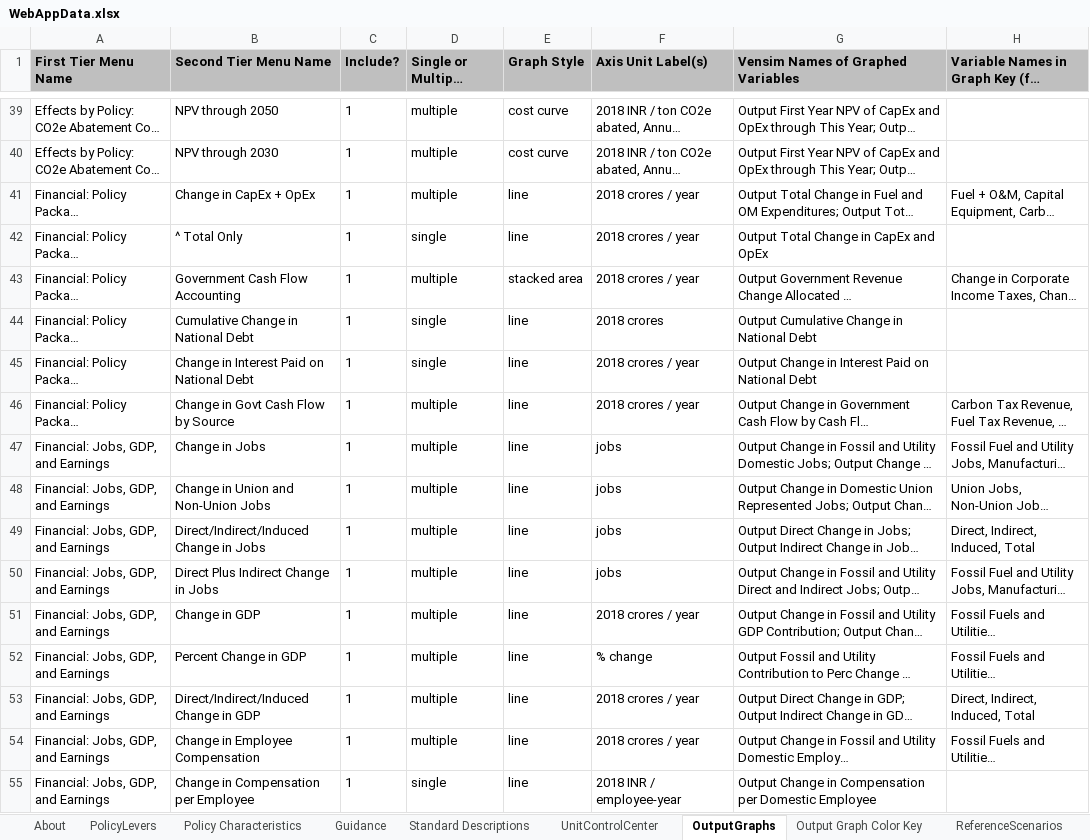
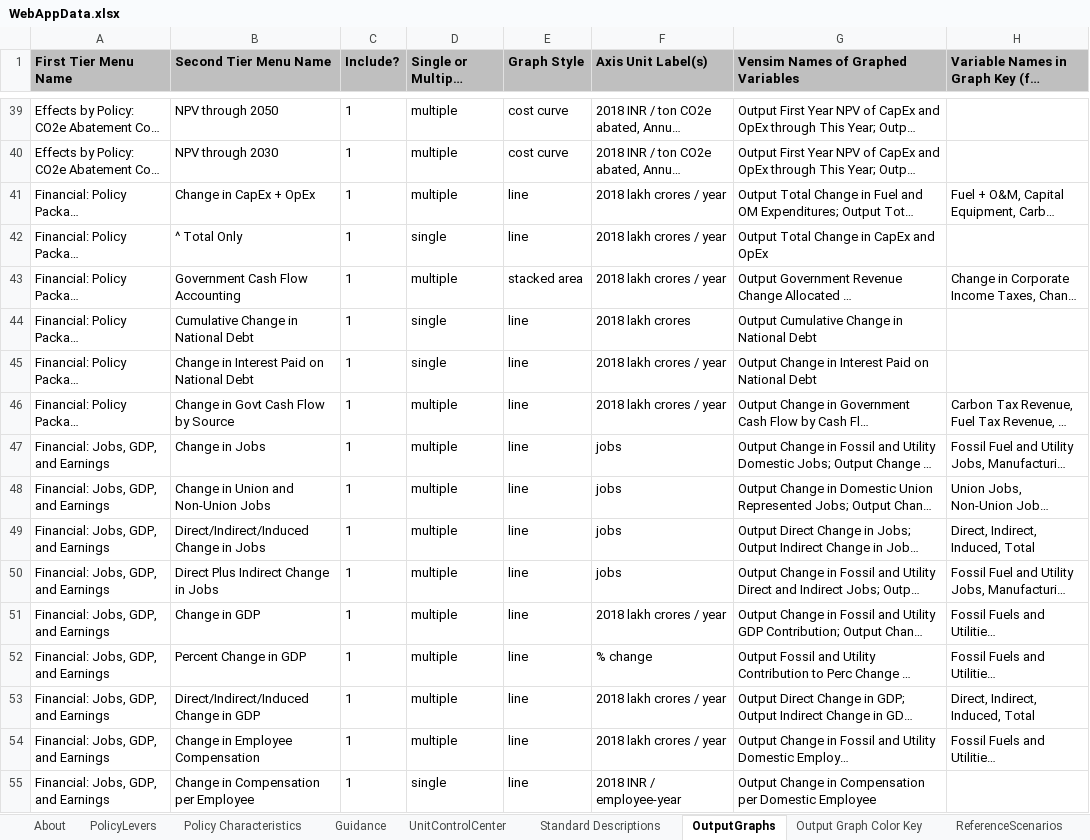
Before and after one commit to EnergyInnovation/eps-india, an Excel workbook: WebAppData.xlsx, sheet OutputGraphs, drawn as a sheet; only a part is shown, gaps mark what is left out; long unchanged cells end in …; values as stored, in another font and other column widths than the file's, no borders; conditional formats not drawn; the diff covers the shown part only; the diff names each change by its address in the sheet, - before the commit and + after, or states it on an @@ line.

```diff
--- a/WebAppData.xlsx (sheet OutputGraphs)
+++ b/WebAppData.xlsx (sheet OutputGraphs)
@@ sheet tab order changed: About | PolicyLevers | Policy Characteristics | Guidance | UnitControlCenter | Standard Descriptions | OutputGraphs | Output Graph Color Key | ReferenceScenarios @@
-F41:F43 (Axis Unit Label(s)): 2018 crores / year
+F41:F43 (Axis Unit Label(s)): 2018 lakh crores / year
-F44 (Axis Unit Label(s)): 2018 crores
+F44 (Axis Unit Label(s)): 2018 lakh crores
-F45:F46 (Axis Unit Label(s)): 2018 crores / year
+F45:F46 (Axis Unit Label(s)): 2018 lakh crores / year
-F51 (Axis Unit Label(s)): 2018 crores / year
+F51 (Axis Unit Label(s)): 2018 lakh crores / year
-F53:F54 (Axis Unit Label(s)): 2018 crores / year
+F53:F54 (Axis Unit Label(s)): 2018 lakh crores / year
```
Also changed, not shown: 16 edited cells elsewhere in this sheet, sheet PolicyLevers, sheet Guidance, sheet Policy Characteristics, sheet UnitControlCenter, InputData/web-app/OCCF/Output Currency Conversion Factors.xlsx, 1 other file.
